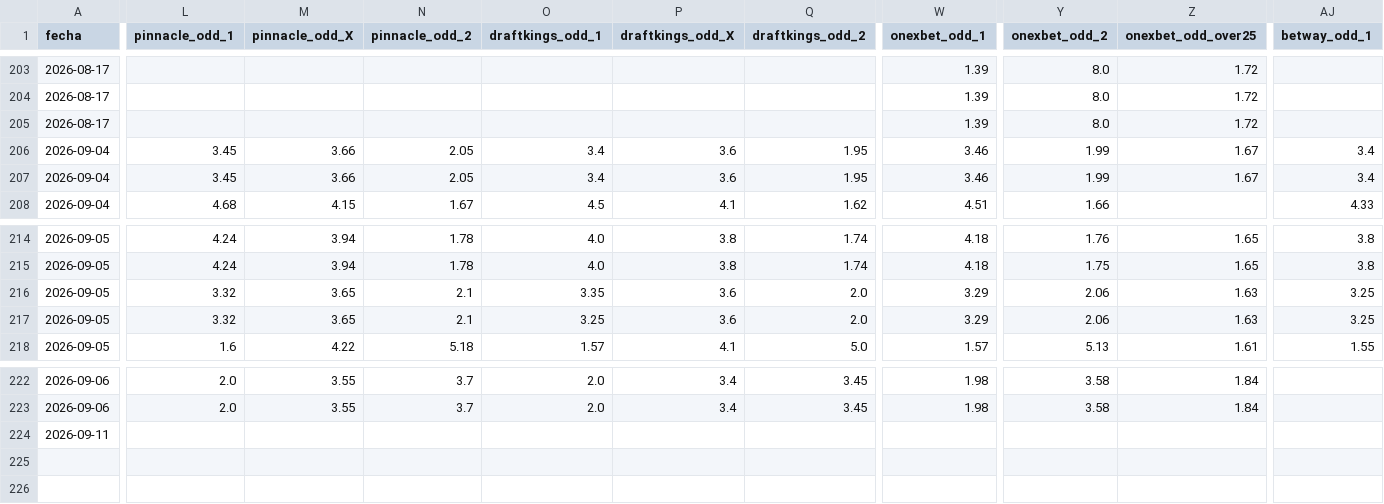
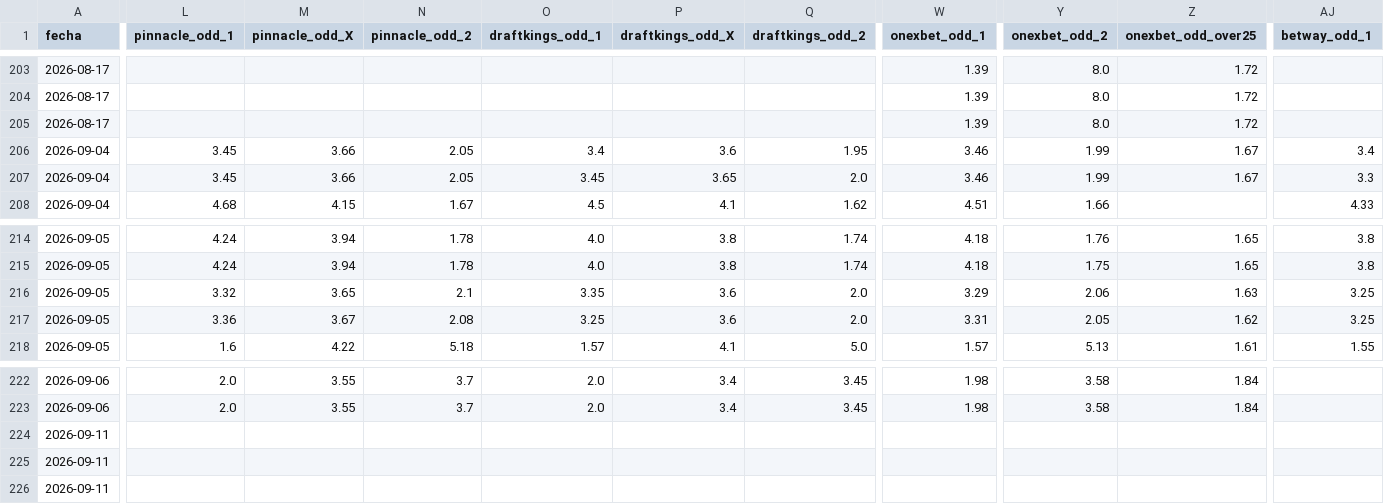
Before and after one commit to MauCarVaz1995/LigaMX, a CSV file: data/processed/odds_ligamx.csv, drawn as a sheet; only a part is shown, gaps mark what is left out; rows hold the shown columns only; the diff covers the shown part only; the diff names each change by its address in the sheet, - before the commit and + after, or states it on an @@ line.

```diff
--- a/data/processed/odds_ligamx.csv
+++ b/data/processed/odds_ligamx.csv
-O207 (draftkings_odd_1): 3.4
+O207 (draftkings_odd_1): 3.45
-P207 (draftkings_odd_X): 3.6
+P207 (draftkings_odd_X): 3.65
-Q207 (draftkings_odd_2): 1.95
+Q207 (draftkings_odd_2): 2.0
-AJ207 (betway_odd_1): 3.4
+AJ207 (betway_odd_1): 3.3
-L217 (pinnacle_odd_1): 3.32
+L217 (pinnacle_odd_1): 3.36
-M217 (pinnacle_odd_X): 3.65
+M217 (pinnacle_odd_X): 3.67
-N217 (pinnacle_odd_2): 2.1
+N217 (pinnacle_odd_2): 2.08
-W217 (onexbet_odd_1): 3.29
+W217 (onexbet_odd_1): 3.31
-Y217 (onexbet_odd_2): 2.06
+Y217 (onexbet_odd_2): 2.05
-Z217 (onexbet_odd_over25): 1.63
+Z217 (onexbet_odd_over25): 1.62
+row 224: 2026-09-11
+row 226: 2026-09-11
```
Also changed, not shown: 3 edited cells elsewhere in this file, 1 other file.
